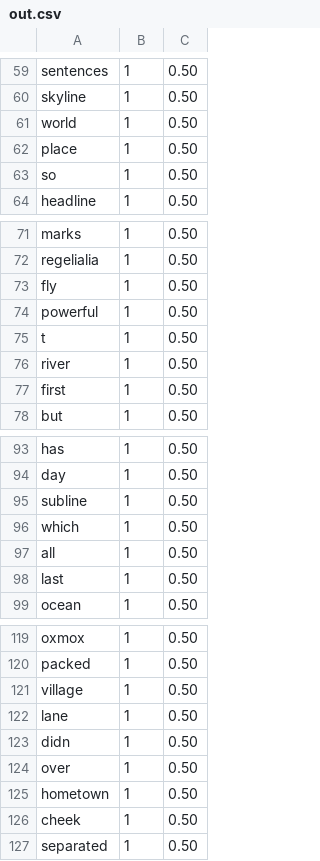
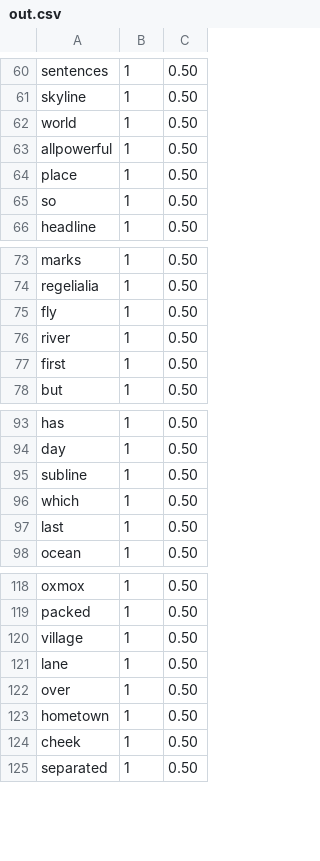
Before and after one commit to pyroperro/JavaNSU, a CSV file: task1/out.csv, drawn as a sheet; only a part is shown, gaps mark what is left out; removed rows and columns are numbered as before the commit, all else as after; the diff covers the shown part only; the diff names each change by its address in the sheet, - before the commit and + after, or states it on an @@ line.

```diff
--- a/task1/out.csv
+++ b/task1/out.csv
+row 63: allpowerful | 1 | 0.50
-row 74: powerful | 1 | 0.50
-row 75: t | 1 | 0.50
-row 97: all | 1 | 0.50
-row 123: didn | 1 | 0.50
```
Also changed, not shown: 1 added row and 24 edited cells elsewhere in this file, 2 other files.
